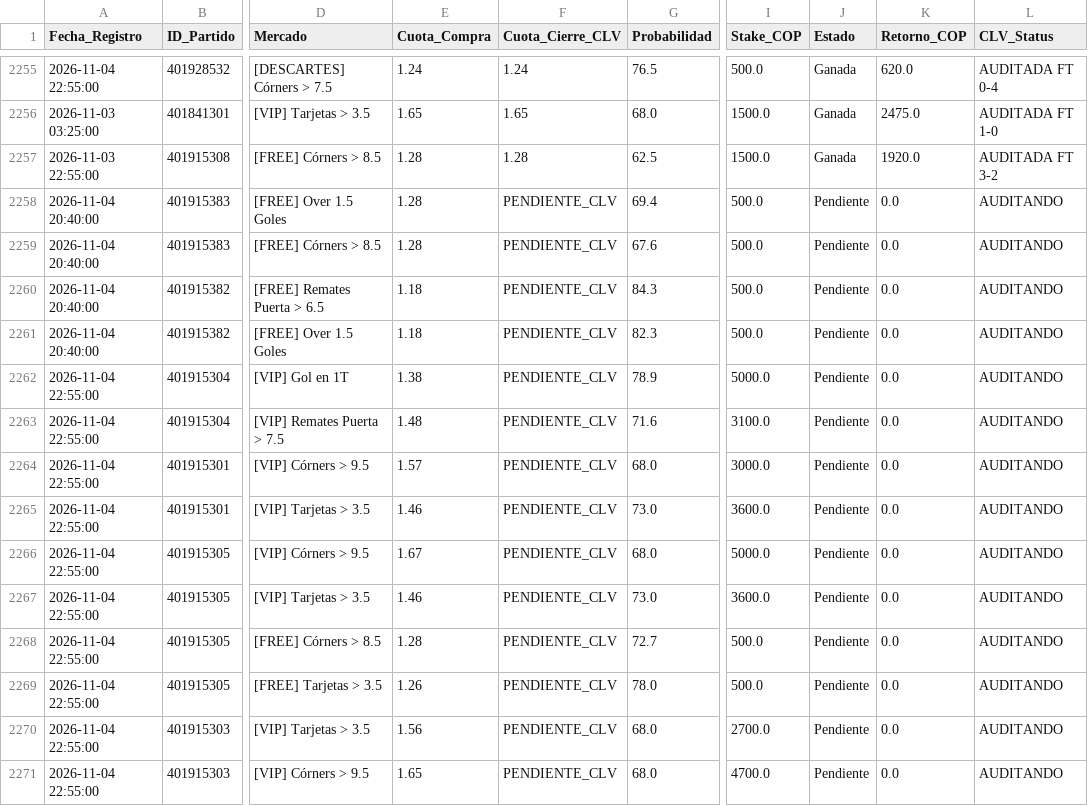
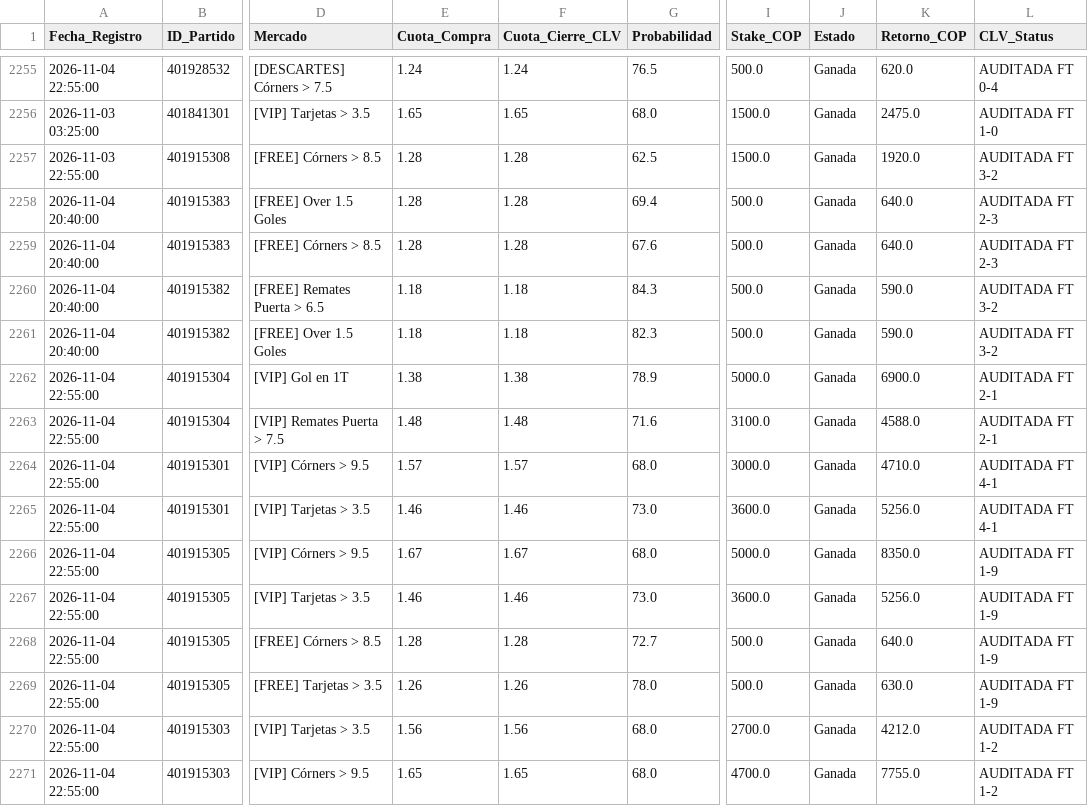
Before and after one commit to quantbetanalitica/quantbet22, a CSV file: auditoria_apuestas.csv, drawn as a sheet; only a part is shown, gaps mark what is left out; the diff covers the shown part only; the diff names each change by its address in the sheet, - before the commit and + after, or states it on an @@ line.

Commit message:
Sync auditoria_apuestas.csv (2026-11-04)

```diff
--- a/auditoria_apuestas.csv
+++ b/auditoria_apuestas.csv
-F2258:F2259 (Cuota_Cierre_CLV): PENDIENTE_CLV
+F2258:F2259 (Cuota_Cierre_CLV): 1.28
-J2258:J2271 (Estado): Pendiente
+J2258:J2271 (Estado): Ganada
-K2258:K2259 (Retorno_COP): 0.0
+K2258:K2259 (Retorno_COP): 640.0
-L2258:L2259 (CLV_Status): AUDITANDO
+L2258:L2259 (CLV_Status): AUDITADA FT 2-3
-F2260:F2261 (Cuota_Cierre_CLV): PENDIENTE_CLV
+F2260:F2261 (Cuota_Cierre_CLV): 1.18
-K2260:K2261 (Retorno_COP): 0.0
+K2260:K2261 (Retorno_COP): 590.0
-L2260:L2261 (CLV_Status): AUDITANDO
+L2260:L2261 (CLV_Status): AUDITADA FT 3-2
-F2262 (Cuota_Cierre_CLV): PENDIENTE_CLV
+F2262 (Cuota_Cierre_CLV): 1.38
-K2262 (Retorno_COP): 0.0
+K2262 (Retorno_COP): 6900.0
-L2262:L2263 (CLV_Status): AUDITANDO
+L2262:L2263 (CLV_Status): AUDITADA FT 2-1
-F2263 (Cuota_Cierre_CLV): PENDIENTE_CLV
+F2263 (Cuota_Cierre_CLV): 1.48
-K2263 (Retorno_COP): 0.0
+K2263 (Retorno_COP): 4588.0
-F2264 (Cuota_Cierre_CLV): PENDIENTE_CLV
+F2264 (Cuota_Cierre_CLV): 1.57
-K2264 (Retorno_COP): 0.0
+K2264 (Retorno_COP): 4710.0
-L2264:L2265 (CLV_Status): AUDITANDO
+L2264:L2265 (CLV_Status): AUDITADA FT 4-1
-F2265 (Cuota_Cierre_CLV): PENDIENTE_CLV
+F2265 (Cuota_Cierre_CLV): 1.46
-K2265 (Retorno_COP): 0.0
+K2265 (Retorno_COP): 5256.0
-F2266 (Cuota_Cierre_CLV): PENDIENTE_CLV
+F2266 (Cuota_Cierre_CLV): 1.67
-K2266 (Retorno_COP): 0.0
+K2266 (Retorno_COP): 8350.0
-L2266:L2269 (CLV_Status): AUDITANDO
+L2266:L2269 (CLV_Status): AUDITADA FT 1-9
-F2267 (Cuota_Cierre_CLV): PENDIENTE_CLV
+F2267 (Cuota_Cierre_CLV): 1.46
-K2267 (Retorno_COP): 0.0
+K2267 (Retorno_COP): 5256.0
-F2268 (Cuota_Cierre_CLV): PENDIENTE_CLV
+F2268 (Cuota_Cierre_CLV): 1.28
-K2268 (Retorno_COP): 0.0
+K2268 (Retorno_COP): 640.0
-F2269 (Cuota_Cierre_CLV): PENDIENTE_CLV
+F2269 (Cuota_Cierre_CLV): 1.26
-K2269 (Retorno_COP): 0.0
+K2269 (Retorno_COP): 630.0
-F2270 (Cuota_Cierre_CLV): PENDIENTE_CLV
+F2270 (Cuota_Cierre_CLV): 1.56
-K2270 (Retorno_COP): 0.0
+K2270 (Retorno_COP): 4212.0
-L2270:L2271 (CLV_Status): AUDITANDO
+L2270:L2271 (CLV_Status): AUDITADA FT 1-2
-F2271 (Cuota_Cierre_CLV): PENDIENTE_CLV
+F2271 (Cuota_Cierre_CLV): 1.65
-K2271 (Retorno_COP): 0.0
+K2271 (Retorno_COP): 7755.0
```
Also changed, not shown: 88 edited cells elsewhere in this file.
